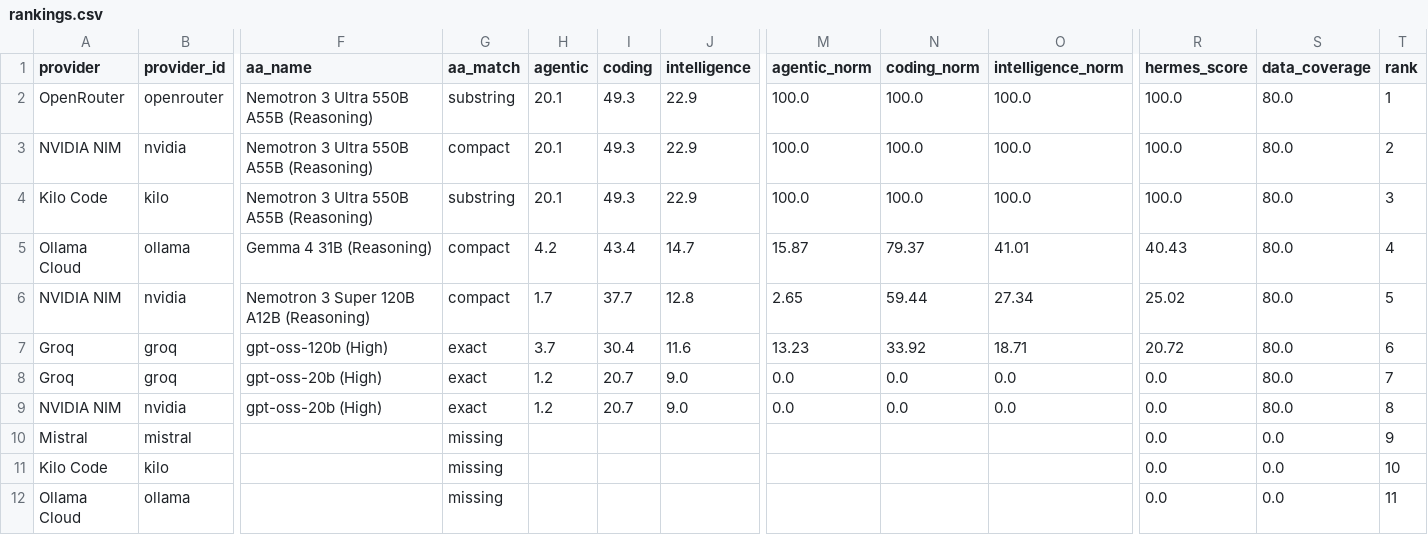
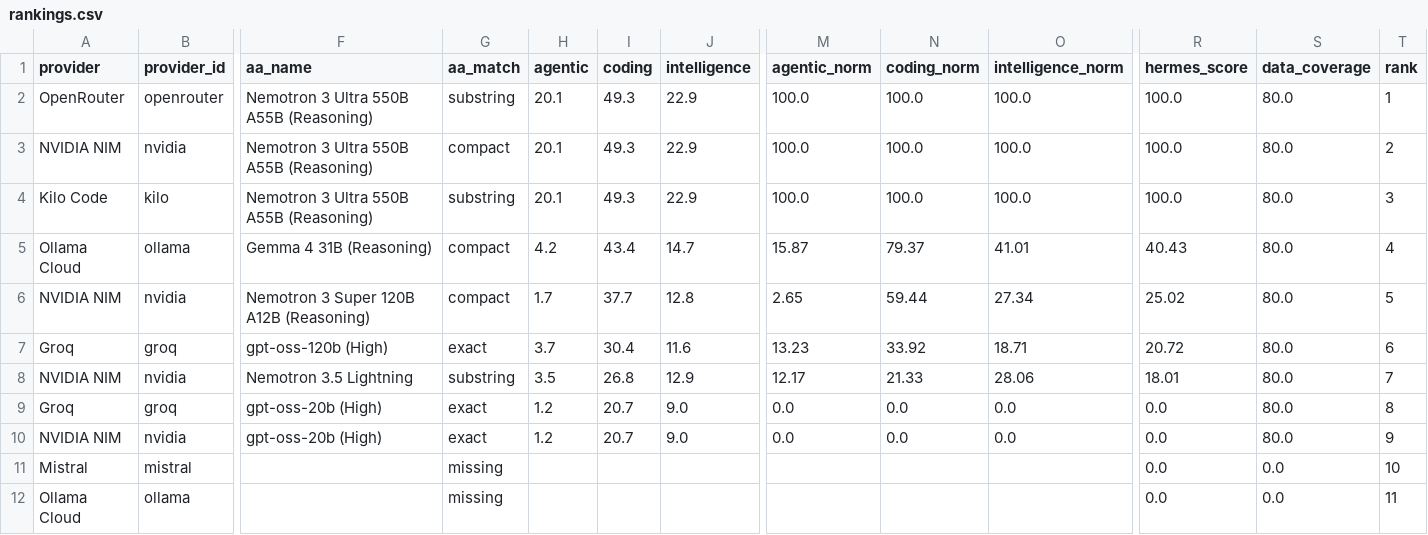
Before and after one commit to krishnak2c/llm-availability-dashboard, a CSV file: docs/availability/rankings.csv, drawn as a sheet; only a part is shown, gaps mark what is left out; removed rows and columns are numbered as before the commit, all else as after; rows hold the shown columns only; the diff names each change by its address in the sheet, - before the commit and + after, or states it on an @@ line.

```diff
--- a/docs/availability/rankings.csv
+++ b/docs/availability/rankings.csv
+row 8: NVIDIA NIM | nvidia | Nemotron 3.5 Lightning | substring | 3.5 | 26.8 | 12.9 | 12.17 | 21.33 | 28.06 | 18.01 | 80.0 | 7
-T9 (rank): 7
+T9 (rank): 8
-T10 (rank): 8
+T10 (rank): 9
-T11 (rank): 9
+T11 (rank): 10
-row 11: Kilo Code | kilo |  | missing |  |  |  |  |  |  | 0.0 | 0.0 | 10
```
Also changed, not shown: 19 other files.
